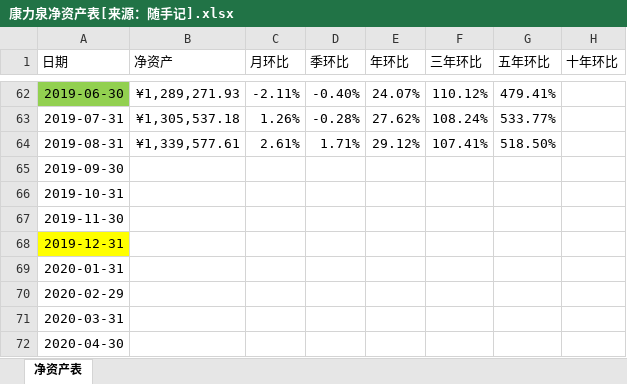
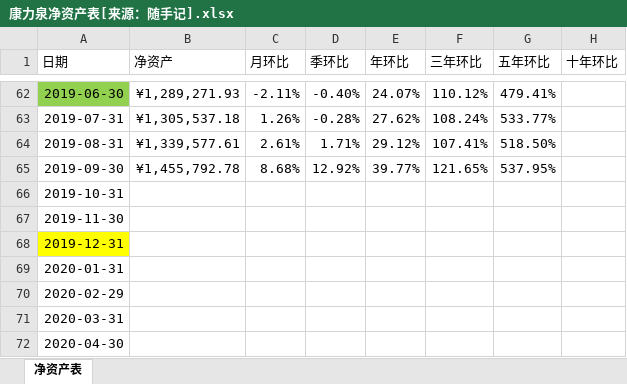
Before and after one commit to klq26/finance-data, an Excel workbook: Portfolio/康力泉净资产表[来源：随手记].xlsx, sheet 净资产表, drawn as a sheet; only a part is shown, gaps mark what is left out; values as stored, in another font and other column widths than the file's, no borders; conditional formats not drawn; the diff names each change by its address in the sheet, - before the commit and + after, or states it on an @@ line.

```diff
--- a/Portfolio/康力泉净资产表[来源：随手记].xlsx (sheet 净资产表)
+++ b/Portfolio/康力泉净资产表[来源：随手记].xlsx (sheet 净资产表)
-B65 (净资产): (empty)
+B65 (净资产): ¥1,455,792.78
-C65 (月环比): (empty)
+C65 (月环比): 8.68%
-D65 (季环比): (empty)
+D65 (季环比): 12.92%
-E65 (年环比): (empty)
+E65 (年环比): 39.77%
-F65 (三年环比): (empty)
+F65 (三年环比): 121.65%
-G65 (五年环比): (empty)
+G65 (五年环比): 537.95%
```
Also changed, not shown: Portfolio/天天基金对账单记录.xlsx, Portfolio/投资组合基金模式.xlsx, 12 other files.
